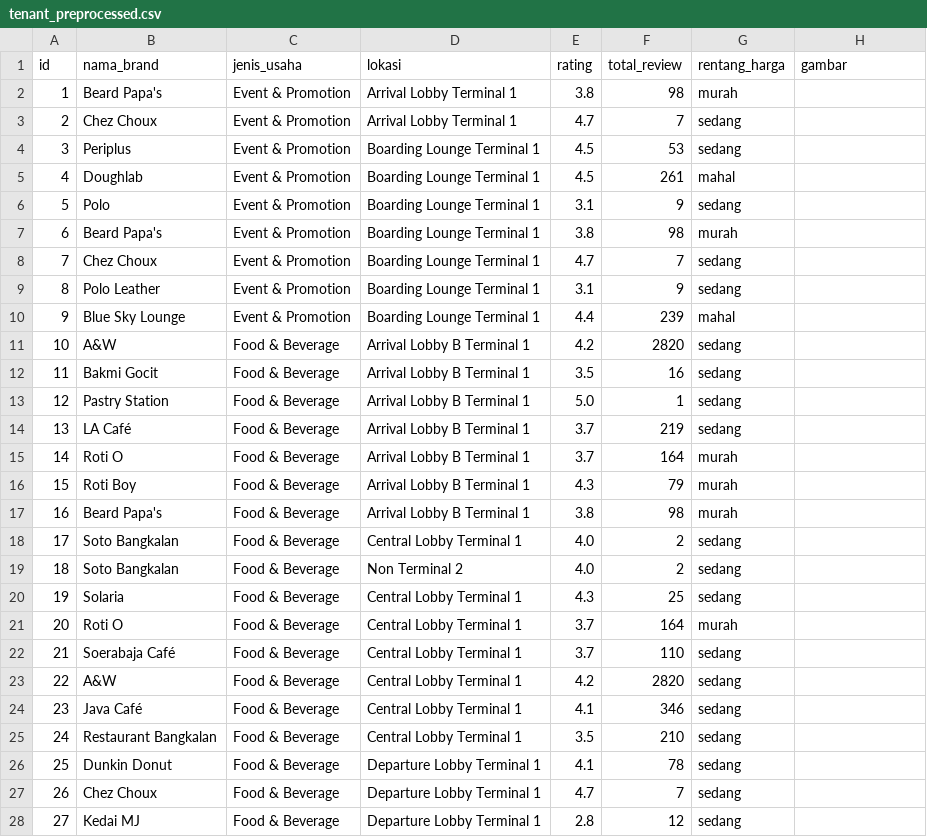
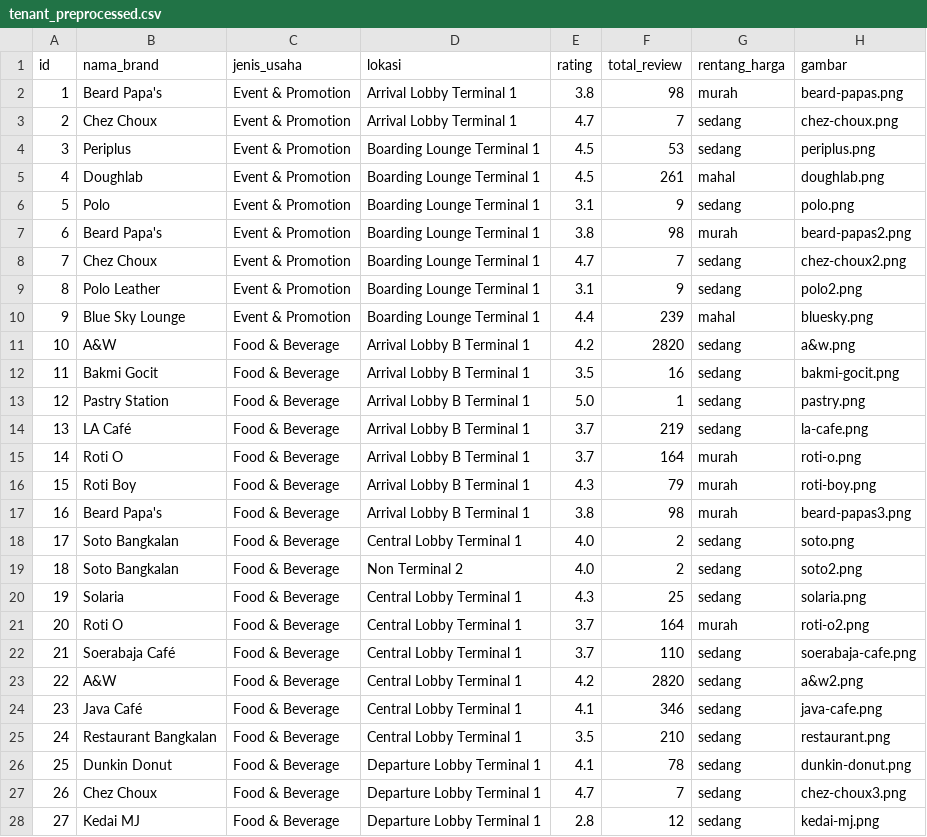
Before and after one commit to GhandiZero0X/sistem-rekomendasi-tenant, a CSV file: data/tenant_preprocessed.csv, drawn as a sheet; only a part is shown; the diff covers the shown part only.

Commit message:
[+] Update dataset

```diff
--- a/data/tenant_preprocessed.csv
+++ b/data/tenant_preprocessed.csv
@@ -1,28 +1,28 @@
 id,nama_brand,jenis_usaha,lokasi,rating,total_review,rentang_harga,gambar
-1,Beard Papa's,Event & Promotion,Arrival Lobby Terminal 1,3.8,98,murah,
-2,Chez Choux,Event & Promotion,Arrival Lobby Terminal 1,4.7,7,sedang,
-3,Periplus,Event & Promotion,Boarding Lounge Terminal 1,4.5,53,sedang,
-4,Doughlab,Event & Promotion,Boarding Lounge Terminal 1,4.5,261,mahal,
-5,Polo,Event & Promotion,Boarding Lounge Terminal 1,3.1,9,sedang,
-6,Beard Papa's,Event & Promotion,Boarding Lounge Terminal 1,3.8,98,murah,
-7,Chez Choux,Event & Promotion,Boarding Lounge Terminal 1,4.7,7,sedang,
-8,Polo Leather,Event & Promotion,Boarding Lounge Terminal 1,3.1,9,sedang,
-9,Blue Sky Lounge,Event & Promotion,Boarding Lounge Terminal 1,4.4,239,mahal,
-10,A&W,Food & Beverage,Arrival Lobby B Terminal 1,4.2,2820,sedang,
-11,Bakmi Gocit,Food & Beverage,Arrival Lobby B Terminal 1,3.5,16,sedang,
-12,Pastry Station,Food & Beverage,Arrival Lobby B Terminal 1,5.0,1,sedang,
-13,LA Café,Food & Beverage,Arrival Lobby B Terminal 1,3.7,219,sedang,
-14,Roti O,Food & Beverage,Arrival Lobby B Terminal 1,3.7,164,murah,
-15,Roti Boy,Food & Beverage,Arrival Lobby B Terminal 1,4.3,79,murah,
-16,Beard Papa's,Food & Beverage,Arrival Lobby B Terminal 1,3.8,98,murah,
-17,Soto Bangkalan,Food & Beverage,Central Lobby Terminal 1,4.0,2,sedang,
-18,Soto Bangkalan,Food & Beverage,Non Terminal 2,4.0,2,sedang,
-19,Solaria,Food & Beverage,Central Lobby Terminal 1,4.3,25,sedang,
-20,Roti O,Food & Beverage,Central Lobby Terminal 1,3.7,164,murah,
-21,Soerabaja Café,Food & Beverage,Central Lobby Terminal 1,3.7,110,sedang,
-22,A&W,Food & Beverage,Central Lobby Terminal 1,4.2,2820,sedang,
-23,Java Café,Food & Beverage,Central Lobby Terminal 1,4.1,346,sedang,
-24,Restaurant Bangkalan,Food & Beverage,Central Lobby Terminal 1,3.5,210,sedang,
-25,Dunkin Donut,Food & Beverage,Departure Lobby Terminal 1,4.1,78,sedang,
-26,Chez Choux,Food & Beverage,Departure Lobby Terminal 1,4.7,7,sedang,
-27,Kedai MJ,Food & Beverage,Departure Lobby Terminal 1,2.8,12,sedang,
+1,Beard Papa's,Event & Promotion,Arrival Lobby Terminal 1,3.8,98,murah,beard-papas.png
+2,Chez Choux,Event & Promotion,Arrival Lobby Terminal 1,4.7,7,sedang,chez-choux.png
+3,Periplus,Event & Promotion,Boarding Lounge Terminal 1,4.5,53,sedang,periplus.png
+4,Doughlab,Event & Promotion,Boarding Lounge Terminal 1,4.5,261,mahal,doughlab.png
+5,Polo,Event & Promotion,Boarding Lounge Terminal 1,3.1,9,sedang,polo.png
+6,Beard Papa's,Event & Promotion,Boarding Lounge Terminal 1,3.8,98,murah,beard-papas2.png
+7,Chez Choux,Event & Promotion,Boarding Lounge Terminal 1,4.7,7,sedang,chez-choux2.png
+8,Polo Leather,Event & Promotion,Boarding Lounge Terminal 1,3.1,9,sedang,polo2.png
+9,Blue Sky Lounge,Event & Promotion,Boarding Lounge Terminal 1,4.4,239,mahal,bluesky.png
+10,A&W,Food & Beverage,Arrival Lobby B Terminal 1,4.2,2820,sedang,a&w.png
+11,Bakmi Gocit,Food & Beverage,Arrival Lobby B Terminal 1,3.5,16,sedang,bakmi-gocit.png
+12,Pastry Station,Food & Beverage,Arrival Lobby B Terminal 1,5.0,1,sedang,pastry.png
+13,LA Café,Food & Beverage,Arrival Lobby B Terminal 1,3.7,219,sedang,la-cafe.png
+14,Roti O,Food & Beverage,Arrival Lobby B Terminal 1,3.7,164,murah,roti-o.png
+15,Roti Boy,Food & Beverage,Arrival Lobby B Terminal 1,4.3,79,murah,roti-boy.png
+16,Beard Papa's,Food & Beverage,Arrival Lobby B Terminal 1,3.8,98,murah,beard-papas3.png
+17,Soto Bangkalan,Food & Beverage,Central Lobby Terminal 1,4.0,2,sedang,soto.png
+18,Soto Bangkalan,Food & Beverage,Non Terminal 2,4.0,2,sedang,soto2.png
+19,Solaria,Food & Beverage,Central Lobby Terminal 1,4.3,25,sedang,solaria.png
+20,Roti O,Food & Beverage,Central Lobby Terminal 1,3.7,164,murah,roti-o2.png
+21,Soerabaja Café,Food & Beverage,Central Lobby Terminal 1,3.7,110,sedang,soerabaja-cafe.png
+22,A&W,Food & Beverage,Central Lobby Terminal 1,4.2,2820,sedang,a&w2.png
+23,Java Café,Food & Beverage,Central Lobby Terminal 1,4.1,346,sedang,java-cafe.png
+24,Restaurant Bangkalan,Food & Beverage,Central Lobby Terminal 1,3.5,210,sedang,restaurant.png
+25,Dunkin Donut,Food & Beverage,Departure Lobby Terminal 1,4.1,78,sedang,dunkin-donut.png
+26,Chez Choux,Food & Beverage,Departure Lobby Terminal 1,4.7,7,sedang,chez-choux3.png
+27,Kedai MJ,Food & Beverage,Departure Lobby Terminal 1,2.8,12,sedang,kedai-mj.png
```
Also changed, not shown: 89 edited cells elsewhere in this file, 1 other file.
